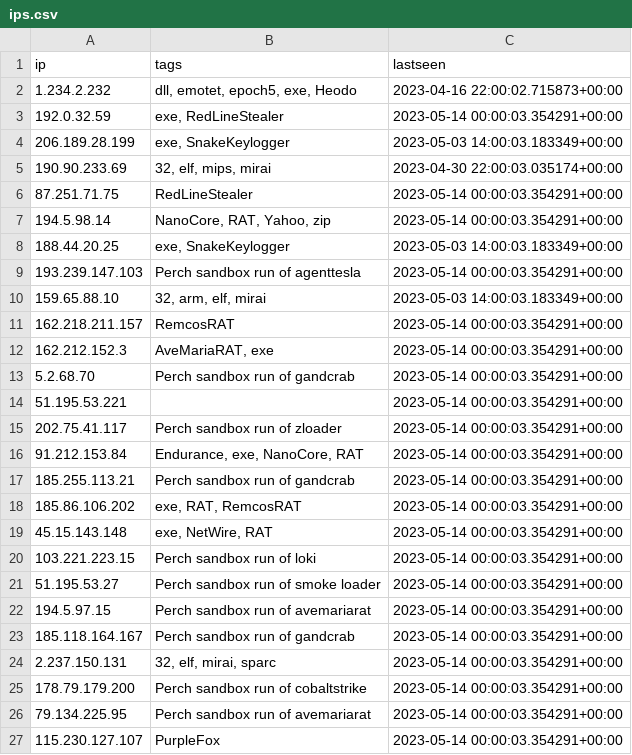
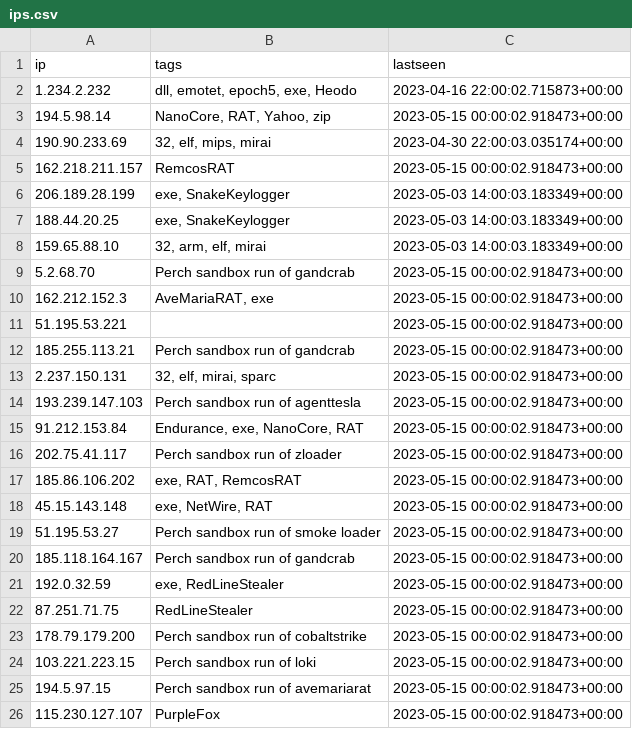
Before and after one commit to ConnectWise-Software/ConnectWise-CRU, a CSV file: ips.csv, drawn as a sheet; only a part is shown; the diff covers the shown part only.

```diff
--- a/ips.csv
+++ b/ips.csv
@@ -2,26 +2,25 @@
 "1.234.2.232","dll, emotet, epoch5, exe, Heodo","2023-04-16 22:00:02.715873+00:00"
-"192.0.32.59","exe, RedLineStealer","2023-05-14 00:00:03.354291+00:00"
+"194.5.98.14","NanoCore, RAT, Yahoo, zip","2023-05-15 00:00:02.918473+00:00"
+"190.90.233.69","32, elf, mips, mirai","2023-04-30 22:00:03.035174+00:00"
+"162.218.211.157","RemcosRAT","2023-05-15 00:00:02.918473+00:00"
 "206.189.28.199","exe, SnakeKeylogger","2023-05-03 14:00:03.183349+00:00"
-"190.90.233.69","32, elf, mips, mirai","2023-04-30 22:00:03.035174+00:00"
-"87.251.71.75","RedLineStealer","2023-05-14 00:00:03.354291+00:00"
-"194.5.98.14","NanoCore, RAT, Yahoo, zip","2023-05-14 00:00:03.354291+00:00"
 "188.44.20.25","exe, SnakeKeylogger","2023-05-03 14:00:03.183349+00:00"
-"193.239.147.103","Perch sandbox run of agenttesla","2023-05-14 00:00:03.354291+00:00"
 "159.65.88.10","32, arm, elf, mirai","2023-05-03 14:00:03.183349+00:00"
-"162.218.211.157","RemcosRAT","2023-05-14 00:00:03.354291+00:00"
-"162.212.152.3","AveMariaRAT, exe","2023-05-14 00:00:03.354291+00:00"
-"5.2.68.70","Perch sandbox run of gandcrab","2023-05-14 00:00:03.354291+00:00"
-"51.195.53.221","","2023-05-14 00:00:03.354291+00:00"
-"202.75.41.117","Perch sandbox run of zloader","2023-05-14 00:00:03.354291+00:00"
-"91.212.153.84","Endurance, exe, NanoCore, RAT","2023-05-14 00:00:03.354291+00:00"
-"185.255.113.21","Perch sandbox run of gandcrab","2023-05-14 00:00:03.354291+00:00"
-"185.86.106.202","exe, RAT, RemcosRAT","2023-05-14 00:00:03.354291+00:00"
-"45.15.143.148","exe, NetWire, RAT","2023-05-14 00:00:03.354291+00:00"
-"103.221.223.15","Perch sandbox run of loki","2023-05-14 00:00:03.354291+00:00"
-"51.195.53.27","Perch sandbox run of smoke loader","2023-05-14 00:00:03.354291+00:00"
-"194.5.97.15","Perch sandbox run of avemariarat","2023-05-14 00:00:03.354291+00:00"
-"185.118.164.167","Perch sandbox run of gandcrab","2023-05-14 00:00:03.354291+00:00"
-"2.237.150.131","32, elf, mirai, sparc","2023-05-14 00:00:03.354291+00:00"
-"178.79.179.200","Perch sandbox run of cobaltstrike","2023-05-14 00:00:03.354291+00:00"
-"79.134.225.95","Perch sandbox run of avemariarat","2023-05-14 00:00:03.354291+00:00"
-"115.230.127.107","PurpleFox","2023-05-14 00:00:03.354291+00:00"
+"5.2.68.70","Perch sandbox run of gandcrab","2023-05-15 00:00:02.918473+00:00"
+"162.212.152.3","AveMariaRAT, exe","2023-05-15 00:00:02.918473+00:00"
+"51.195.53.221","","2023-05-15 00:00:02.918473+00:00"
+"185.255.113.21","Perch sandbox run of gandcrab","2023-05-15 00:00:02.918473+00:00"
+"2.237.150.131","32, elf, mirai, sparc","2023-05-15 00:00:02.918473+00:00"
+"193.239.147.103","Perch sandbox run of agenttesla","2023-05-15 00:00:02.918473+00:00"
+"91.212.153.84","Endurance, exe, NanoCore, RAT","2023-05-15 00:00:02.918473+00:00"
+"202.75.41.117","Perch sandbox run of zloader","2023-05-15 00:00:02.918473+00:00"
+"185.86.106.202","exe, RAT, RemcosRAT","2023-05-15 00:00:02.918473+00:00"
+"45.15.143.148","exe, NetWire, RAT","2023-05-15 00:00:02.918473+00:00"
+"51.195.53.27","Perch sandbox run of smoke loader","2023-05-15 00:00:02.918473+00:00"
+"185.118.164.167","Perch sandbox run of gandcrab","2023-05-15 00:00:02.918473+00:00"
+"192.0.32.59","exe, RedLineStealer","2023-05-15 00:00:02.918473+00:00"
+"87.251.71.75","RedLineStealer","2023-05-15 00:00:02.918473+00:00"
+"178.79.179.200","Perch sandbox run of cobaltstrike","2023-05-15 00:00:02.918473+00:00"
+"103.221.223.15","Perch sandbox run of loki","2023-05-15 00:00:02.918473+00:00"
+"194.5.97.15","Perch sandbox run of avemariarat","2023-05-15 00:00:02.918473+00:00"
+"115.230.127.107","PurpleFox","2023-05-15 00:00:02.918473+00:00"
```
Also changed, not shown: 1 added row and 1 edited cell elsewhere in this file, 1 other file.
